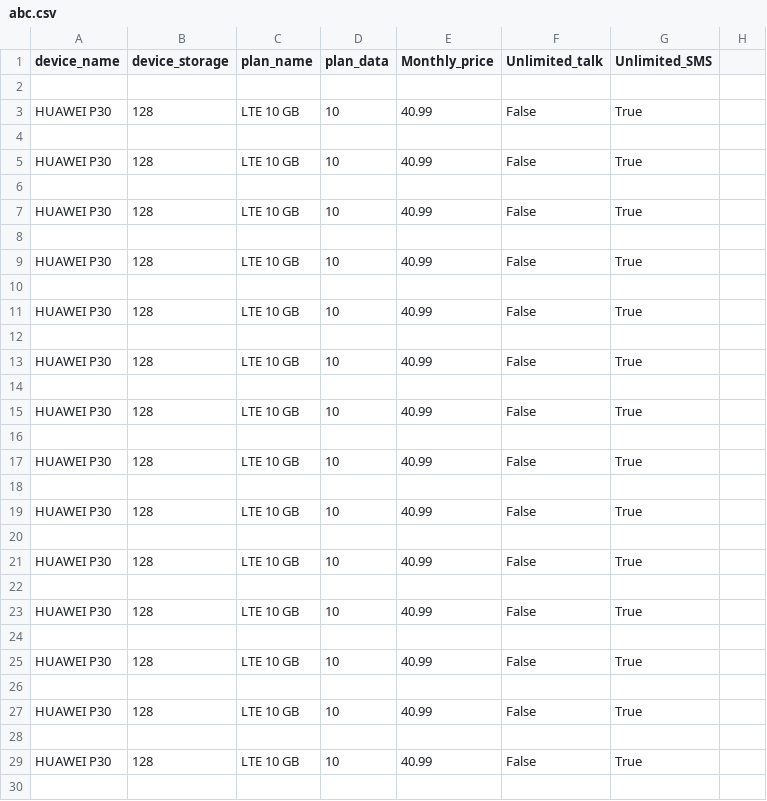
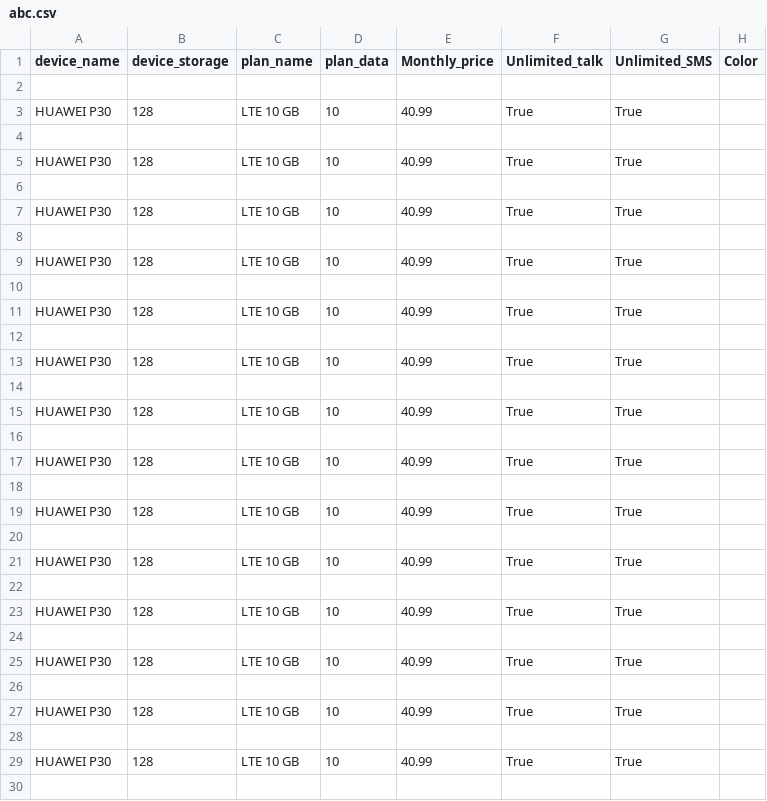
Before and after one commit to kgole/WebScraper, a CSV file: abc.csv, drawn as a sheet; only a part is shown; the diff covers the shown part only.

```diff
--- a/abc.csv
+++ b/abc.csv
@@ -1,30 +1,30 @@
-device_name,device_storage,plan_name,plan_data,Monthly_price,Unlimited_talk,Unlimited_SMS
+device_name,device_storage,plan_name,plan_data,Monthly_price,Unlimited_talk,Unlimited_SMS,Color
 
-HUAWEI P30,128,LTE 10 GB,10,40.99,False,True
+HUAWEI P30,128,LTE 10 GB,10,40.99,True,True,
 
-HUAWEI P30,128,LTE 10 GB,10,40.99,False,True
+HUAWEI P30,128,LTE 10 GB,10,40.99,True,True,
 
-HUAWEI P30,128,LTE 10 GB,10,40.99,False,True
+HUAWEI P30,128,LTE 10 GB,10,40.99,True,True,
 
-HUAWEI P30,128,LTE 10 GB,10,40.99,False,True
+HUAWEI P30,128,LTE 10 GB,10,40.99,True,True,
 
-HUAWEI P30,128,LTE 10 GB,10,40.99,False,True
+HUAWEI P30,128,LTE 10 GB,10,40.99,True,True,
 
-HUAWEI P30,128,LTE 10 GB,10,40.99,False,True
+HUAWEI P30,128,LTE 10 GB,10,40.99,True,True,
 
-HUAWEI P30,128,LTE 10 GB,10,40.99,False,True
+HUAWEI P30,128,LTE 10 GB,10,40.99,True,True,
 
-HUAWEI P30,128,LTE 10 GB,10,40.99,False,True
+HUAWEI P30,128,LTE 10 GB,10,40.99,True,True,
 
-HUAWEI P30,128,LTE 10 GB,10,40.99,False,True
+HUAWEI P30,128,LTE 10 GB,10,40.99,True,True,
 
-HUAWEI P30,128,LTE 10 GB,10,40.99,False,True
+HUAWEI P30,128,LTE 10 GB,10,40.99,True,True,
 
-HUAWEI P30,128,LTE 10 GB,10,40.99,False,True
+HUAWEI P30,128,LTE 10 GB,10,40.99,True,True,
 
-HUAWEI P30,128,LTE 10 GB,10,40.99,False,True
+HUAWEI P30,128,LTE 10 GB,10,40.99,True,True,
 
-HUAWEI P30,128,LTE 10 GB,10,40.99,False,True
+HUAWEI P30,128,LTE 10 GB,10,40.99,True,True,
 
-HUAWEI P30,128,LTE 10 GB,10,40.99,False,True
+HUAWEI P30,128,LTE 10 GB,10,40.99,True,True,
 
```
Also changed, not shown: 44 edited cells elsewhere in this file, 3 other files.
